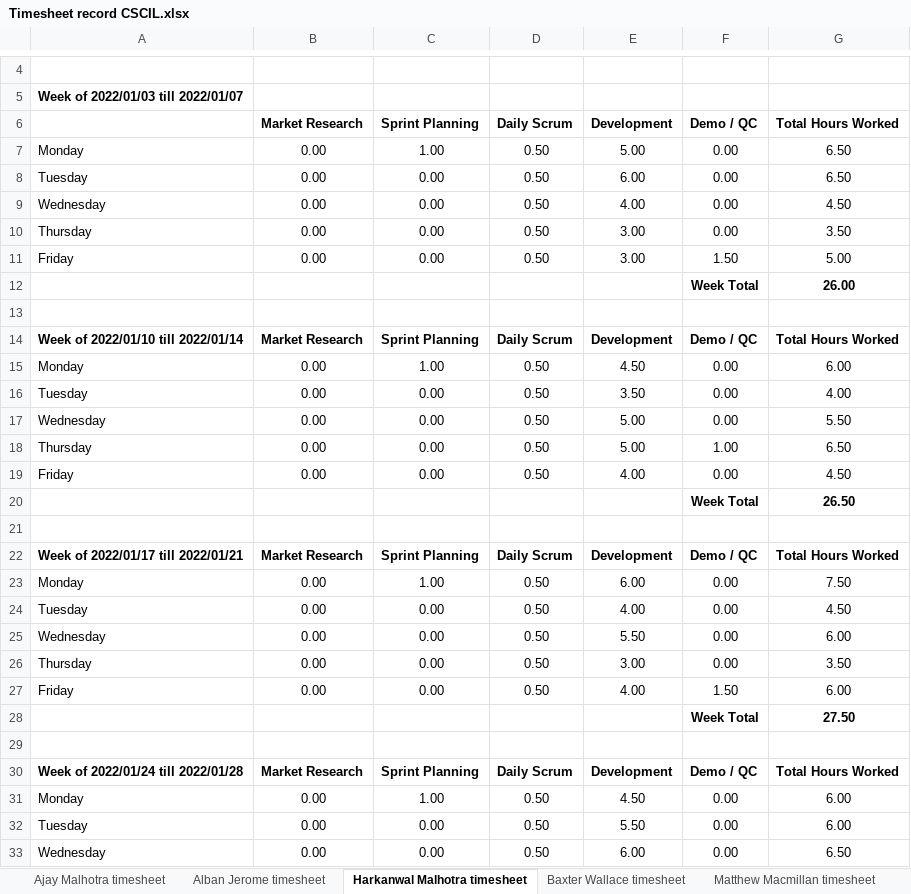
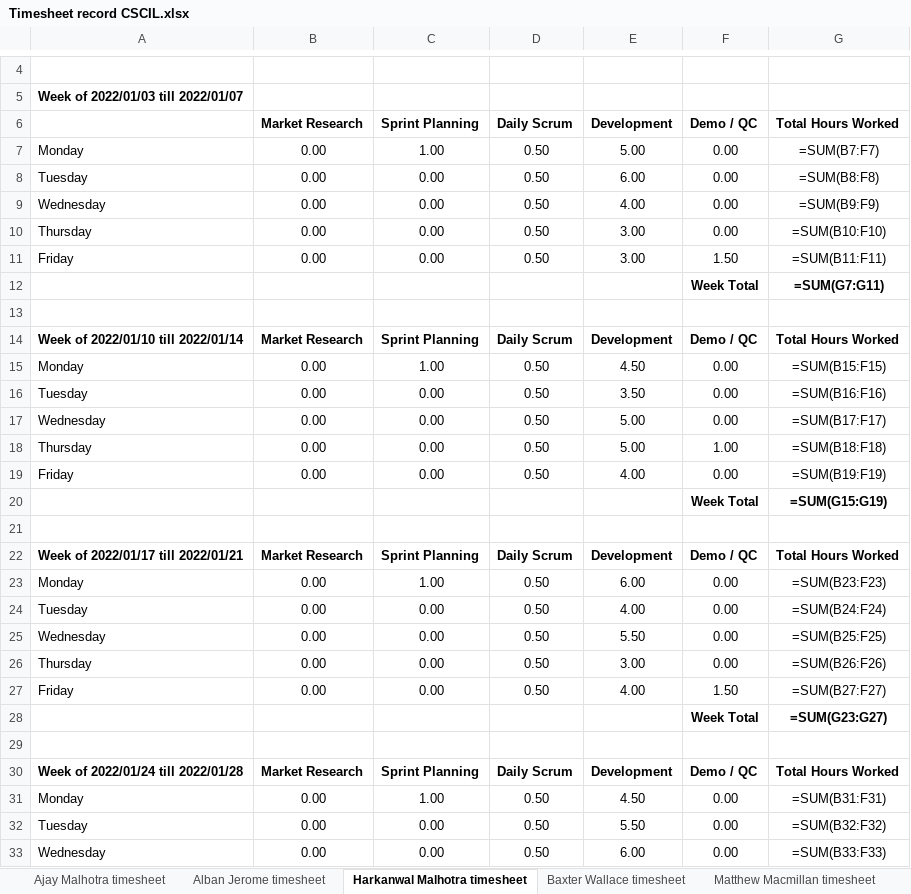
Before and after one commit to alphaJohnny/metadata, an Excel workbook: Timesheet record CSCIL.xlsx, sheet Harkanwal Malhotra timesheet, drawn as a sheet; only a part is shown, gaps mark what is left out; values as stored, in another font and other column widths than the file's, no borders; formulas without a stored value are shown as written; the diff covers the shown part only; the diff names each change by its address in the sheet, - before the commit and + after, or states it on an @@ line.

```diff
--- a/Timesheet record CSCIL.xlsx (sheet Harkanwal Malhotra timesheet)
+++ b/Timesheet record CSCIL.xlsx (sheet Harkanwal Malhotra timesheet)
-G7 (Total Hours Worked): 6.50
+G7 (Total Hours Worked): =SUM(B7:F7)
-G8 (Total Hours Worked): 6.50
+G8 (Total Hours Worked): =SUM(B8:F8)
-G9 (Total Hours Worked): 4.50
+G9 (Total Hours Worked): =SUM(B9:F9)
-G10 (Total Hours Worked): 3.50
+G10 (Total Hours Worked): =SUM(B10:F10)
-G11 (Total Hours Worked): 5.00
+G11 (Total Hours Worked): =SUM(B11:F11)
-G12 (Total Hours Worked): 26.00
+G12 (Total Hours Worked): =SUM(G7:G11)
-G15 (Total Hours Worked): 6.00
+G15 (Total Hours Worked): =SUM(B15:F15)
-G16 (Total Hours Worked): 4.00
+G16 (Total Hours Worked): =SUM(B16:F16)
-G17 (Total Hours Worked): 5.50
+G17 (Total Hours Worked): =SUM(B17:F17)
-G18 (Total Hours Worked): 6.50
+G18 (Total Hours Worked): =SUM(B18:F18)
-G19 (Total Hours Worked): 4.50
+G19 (Total Hours Worked): =SUM(B19:F19)
-G20 (Total Hours Worked): 26.50
+G20 (Total Hours Worked): =SUM(G15:G19)
-G23 (Total Hours Worked): 7.50
+G23 (Total Hours Worked): =SUM(B23:F23)
-G24 (Total Hours Worked): 4.50
+G24 (Total Hours Worked): =SUM(B24:F24)
-G25 (Total Hours Worked): 6.00
+G25 (Total Hours Worked): =SUM(B25:F25)
-G26 (Total Hours Worked): 3.50
+G26 (Total Hours Worked): =SUM(B26:F26)
-G27 (Total Hours Worked): 6.00
+G27 (Total Hours Worked): =SUM(B27:F27)
-G28 (Total Hours Worked): 27.50
+G28 (Total Hours Worked): =SUM(G23:G27)
-G31 (Total Hours Worked): 6.00
+G31 (Total Hours Worked): =SUM(B31:F31)
-G32 (Total Hours Worked): 6.00
+G32 (Total Hours Worked): =SUM(B32:F32)
-G33 (Total Hours Worked): 6.50
+G33 (Total Hours Worked): =SUM(B33:F33)
```
Also changed, not shown: 291 edited cells elsewhere in this sheet, sheet Ajay Malhotra timesheet, sheet Alban Jerome timesheet, sheet Derek Zhang timesheet, sheet Armeen Talwandi timesheet, sheet David Hua timesheet, sheet Dereck Tu timesheet, 5 more sheets, 2 other files.
